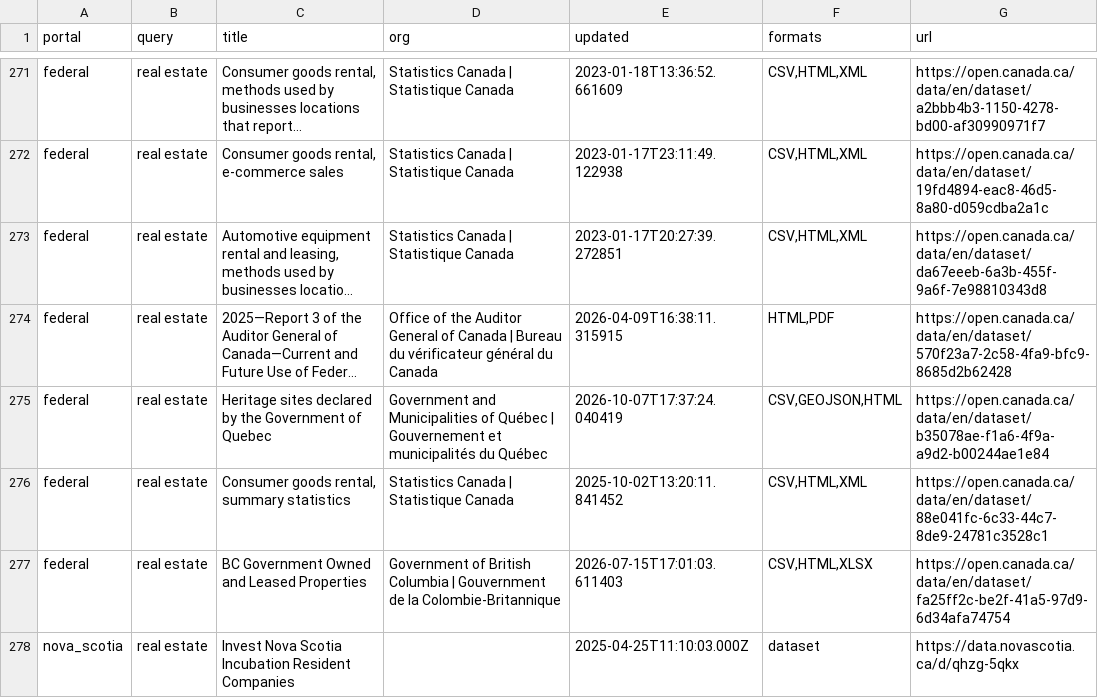
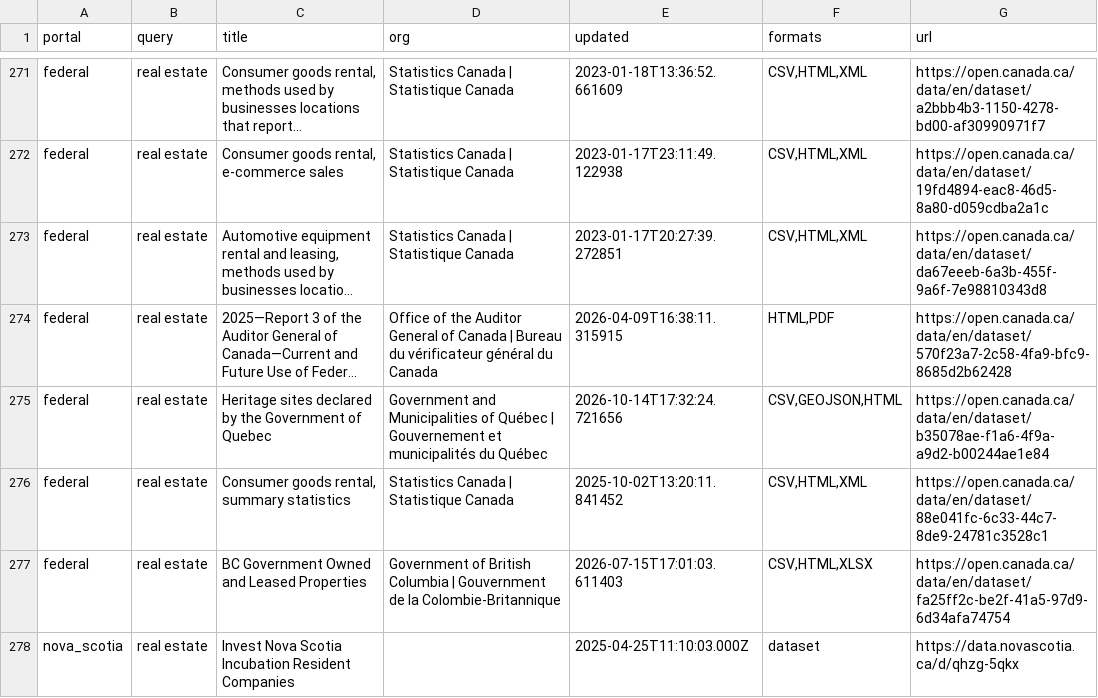
Before and after one commit to vineetbasantani1/canada-property-finance-data, a CSV file: data/catalog/open_data_catalog.csv, drawn as a sheet; only a part is shown, gaps mark what is left out; long unchanged cells end in …; the diff covers the shown part only; the diff names each change by its address in the sheet, - before the commit and + after, or states it on an @@ line.

```diff
--- a/data/catalog/open_data_catalog.csv
+++ b/data/catalog/open_data_catalog.csv
-E275 (updated): 2026-10-07T17:37:24.040419
+E275 (updated): 2026-10-14T17:32:24.721656
```
Also changed, not shown: 1 added row, 1 removed row, 2 moved rows and 12 edited cells elsewhere in this file, data/boc/boc_rates.csv, data/catalog/statcan_candidates.csv, 20 other files.
